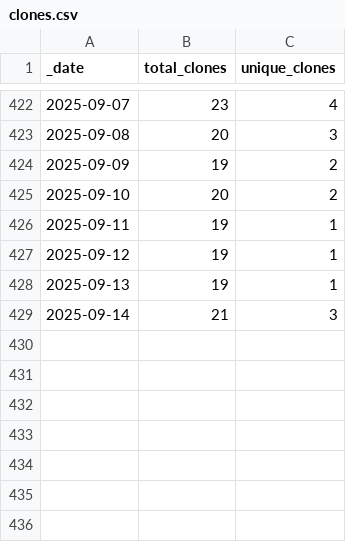
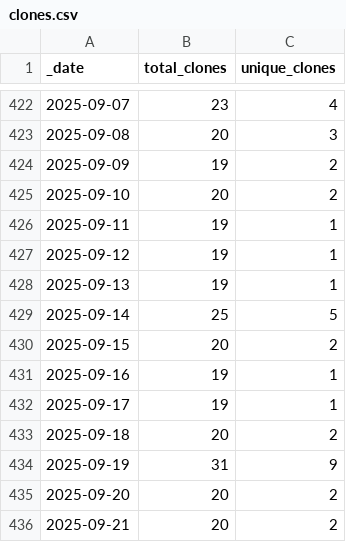
Before and after one commit to ansible-middleware/jws, a CSV file: traffic/clones.csv, drawn as a sheet; only a part is shown, gaps mark what is left out.

Commit message:
GitHub traffic

```diff
--- a/traffic/clones.csv
+++ b/traffic/clones.csv
@@ -428,2 +428,9 @@ _date,total_clones,unique_clones
 2025-09-13,19,1
-2025-09-14,21,3
+2025-09-14,25,5
+2025-09-15,20,2
+2025-09-16,19,1
+2025-09-17,19,1
+2025-09-18,20,2
+2025-09-19,31,9
+2025-09-20,20,2
+2025-09-21,20,2
```
Also changed, not shown: traffic/views.csv, 1 other file.
